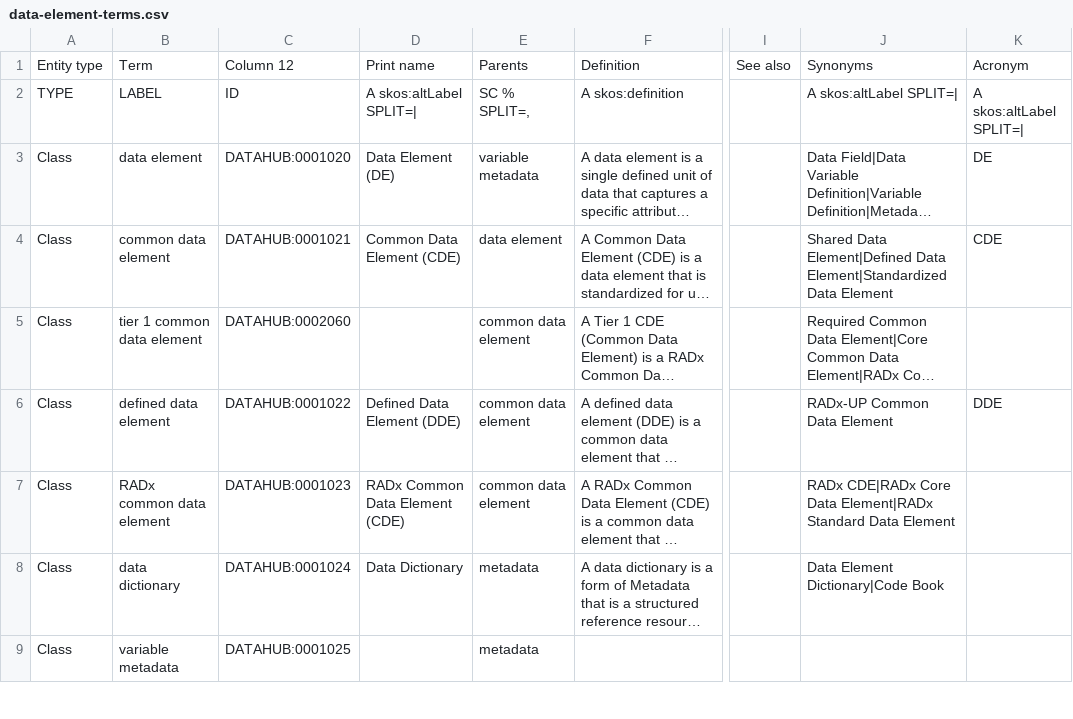
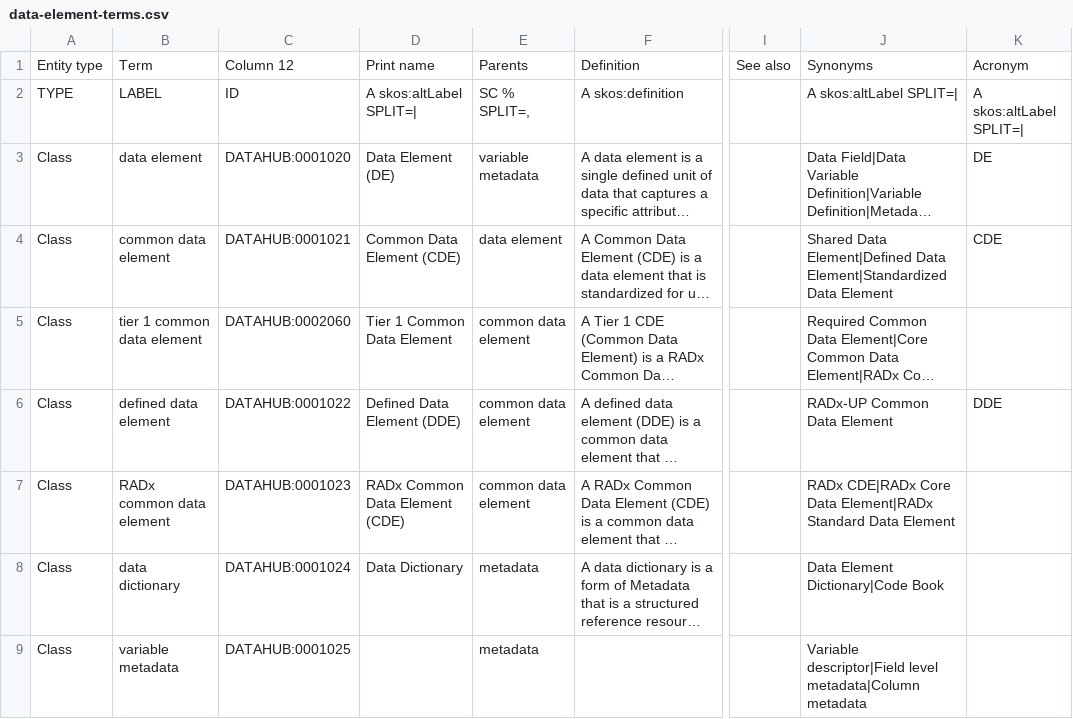
Before and after one commit to bmir-radx/radx-datahub-ontology, a CSV file: data-element-terms.csv, drawn as a sheet; only a part is shown, gaps mark what is left out; long unchanged cells end in …; the diff covers the shown part only; the diff names each change by its address in the sheet, - before the commit and + after, or states it on an @@ line.

Commit message:
Added definitions for variables

```diff
--- a/data-element-terms.csv
+++ b/data-element-terms.csv
-D5: (empty)
+D5: Tier 1 Common Data Element
-J9: (empty)
+J9: Variable descriptor|Field level metadata|Column metadata
```
Also changed, not shown: 10 edited cells elsewhere in this file, 1 other file.
